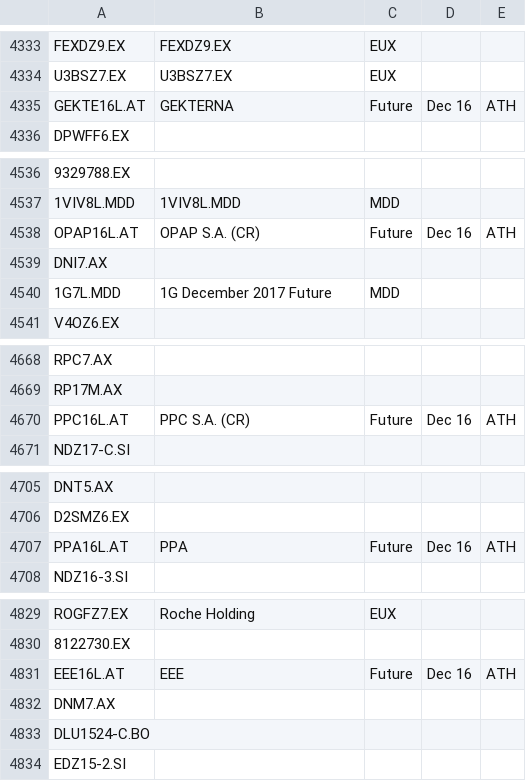
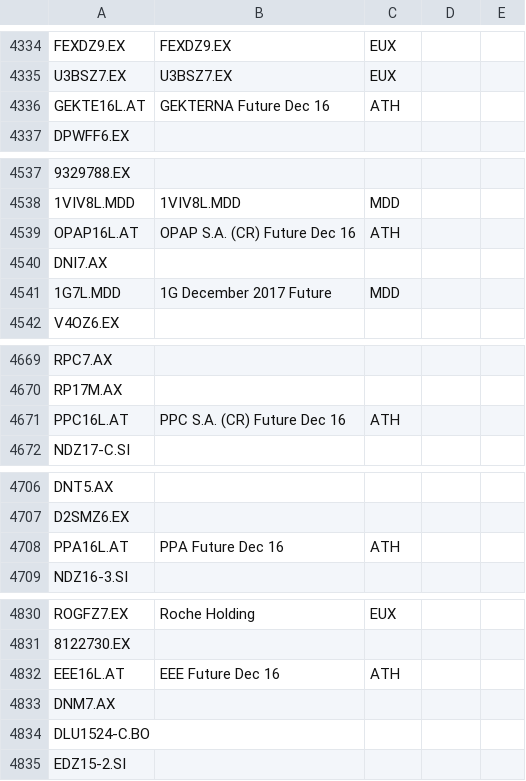
Before and after one commit to shantanusood/YahooFinDataAnalytics, a CSV file: data/Futures.csv, drawn as a sheet; only a part is shown, gaps mark what is left out; addresses are those after the commit; the diff covers the shown part only; the diff names each change by its address in the sheet, - before the commit and + after, or states it on an @@ line.

```diff
--- a/data/Futures.csv
+++ b/data/Futures.csv
-B4336: GEKTERNA
+B4336: GEKTERNA Future Dec 16
-C4336: Future
+C4336: ATH
-D4336: Dec 16
+D4336: (empty)
-E4336: ATH
+E4336: (empty)
-B4539: OPAP S.A. (CR)
+B4539: OPAP S.A. (CR) Future Dec 16
-C4539: Future
+C4539: ATH
-D4539: Dec 16
+D4539: (empty)
-E4539: ATH
+E4539: (empty)
-B4671: PPC S.A. (CR)
+B4671: PPC S.A. (CR) Future Dec 16
-C4671: Future
+C4671: ATH
-D4671: Dec 16
+D4671: (empty)
-E4671: ATH
+E4671: (empty)
-B4708: PPA
+B4708: PPA Future Dec 16
-C4708: Future
+C4708: ATH
-D4708: Dec 16
+D4708: (empty)
-E4708: ATH
+E4708: (empty)
-B4832: EEE
+B4832: EEE Future Dec 16
-C4832: Future
+C4832: ATH
-D4832: Dec 16
+D4832: (empty)
-E4832: ATH
+E4832: (empty)
```
Also changed, not shown: 1 added row and 110 edited cells elsewhere in this file, data/Currency.csv, data/ETFs.csv, 4 other files.
